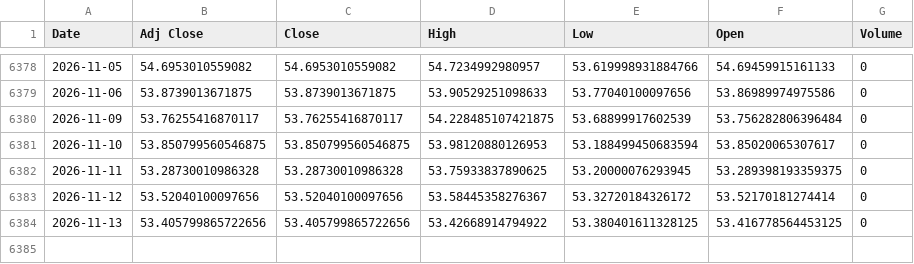
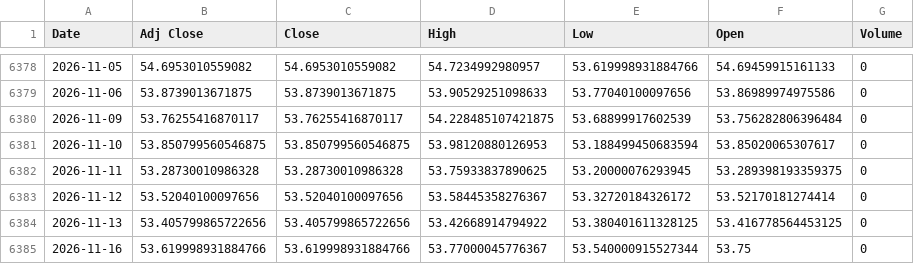
Before and after one commit to ahmed18y/GoldMind2, a CSV file: data/raw/02_CORE/USD_EGP.csv, drawn as a sheet; only a part is shown, gaps mark what is left out.

```diff
--- a/data/raw/02_CORE/USD_EGP.csv
+++ b/data/raw/02_CORE/USD_EGP.csv
@@ -6384 +6384,2 @@
 2026-11-13,53.405799865722656,53.405799865722656,53.42668914794922,53.380401611328125,53.416778564453125,0
+2026-11-16,53.619998931884766,53.619998931884766,53.77000045776367,53.540000915527344,53.75,0
```
Also changed, not shown: data/raw/02_CORE/Gold_World.csv, data/raw/03_STRONG/US_Dollar_Index_DXY.csv, 11 other files.
